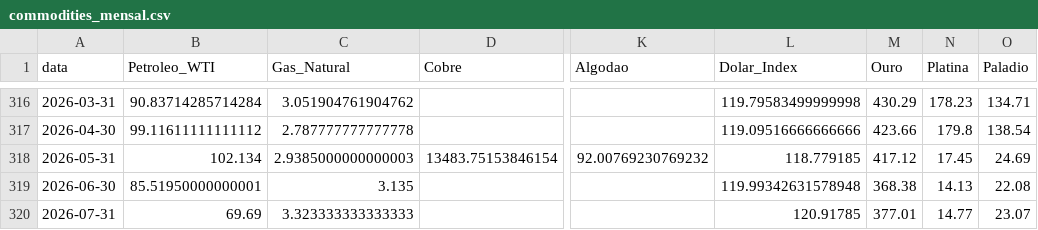
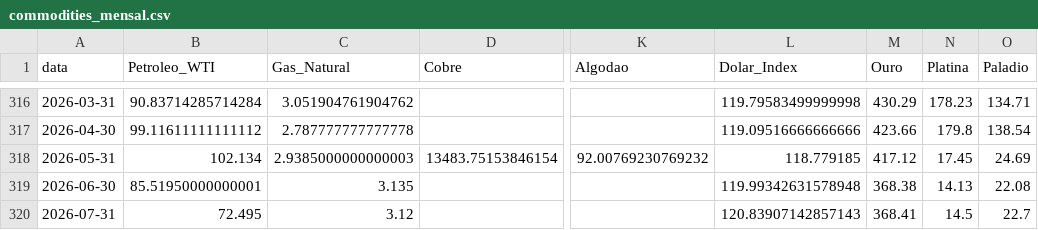
Before and after one commit to Rafaela-SCunha/Commodities-data-pipeline, a CSV file: commodities_mensal.csv, drawn as a sheet; only a part is shown, gaps mark what is left out; the diff names each change by its address in the sheet, - before the commit and + after, or states it on an @@ line.

```diff
--- a/commodities_mensal.csv
+++ b/commodities_mensal.csv
-B320 (Petroleo_WTI): 69.69
+B320 (Petroleo_WTI): 72.495
-C320 (Gas_Natural): 3.323333333333333
+C320 (Gas_Natural): 3.12
-L320 (Dolar_Index): 120.91785
+L320 (Dolar_Index): 120.83907142857143
-M320 (Ouro): 377.01
+M320 (Ouro): 368.41
-N320 (Platina): 14.77
+N320 (Platina): 14.5
-O320 (Paladio): 23.07
+O320 (Paladio): 22.7
```
